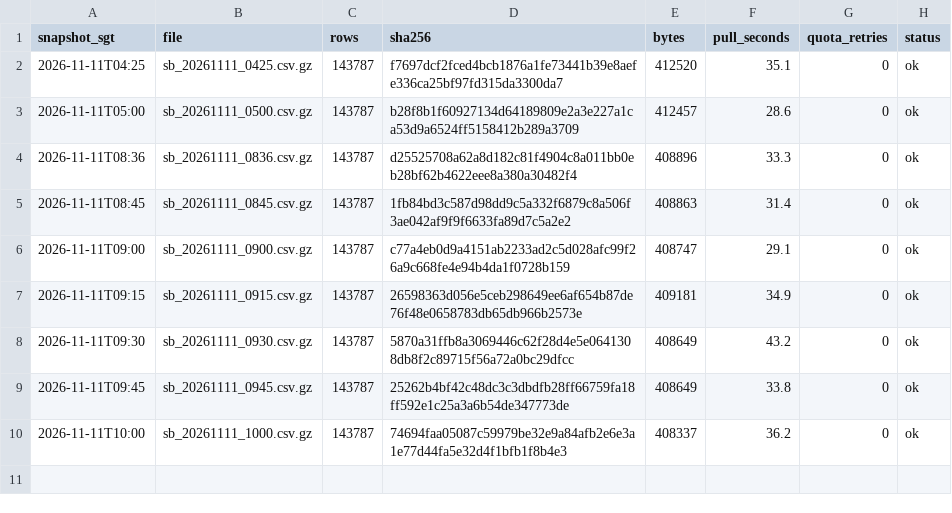
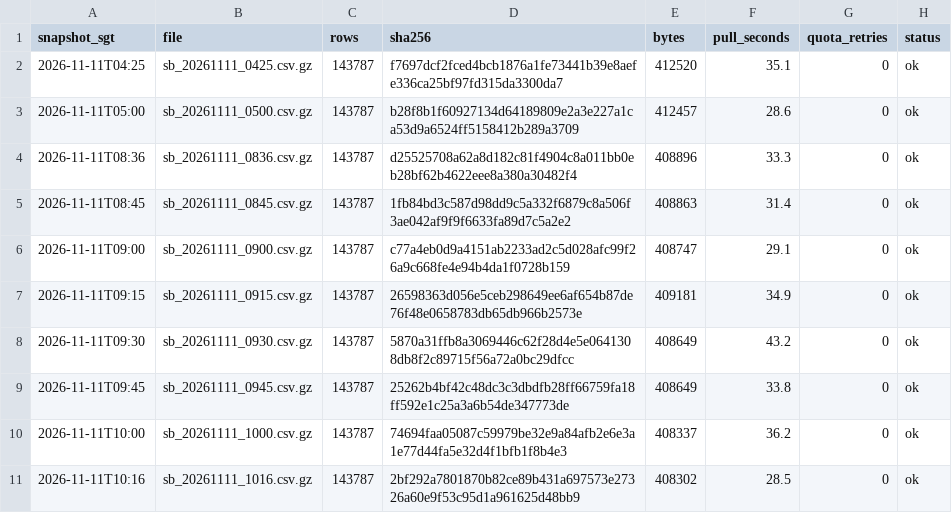
Before and after one commit to LUOaini1213/sg-bus-network-monitor, a CSV file: data/raw/speedbands/2026-11-11/manifest.csv, drawn as a sheet; the diff names each change by its address in the sheet, - before the commit and + after, or states it on an @@ line.

```diff
--- a/data/raw/speedbands/2026-11-11/manifest.csv
+++ b/data/raw/speedbands/2026-11-11/manifest.csv
+row 11: 2026-11-11T10:16 | sb_20261111_1016.csv.gz | 143787 | 2bf292a7801870b82ce89b431a697573e27326a60e9f53c95d1a961625d48bb9 | 408302 | 28.5 | 0 | ok
```
Also changed, not shown: data/raw/incidents/2026-11-11/manifest.csv, 2 other files.
